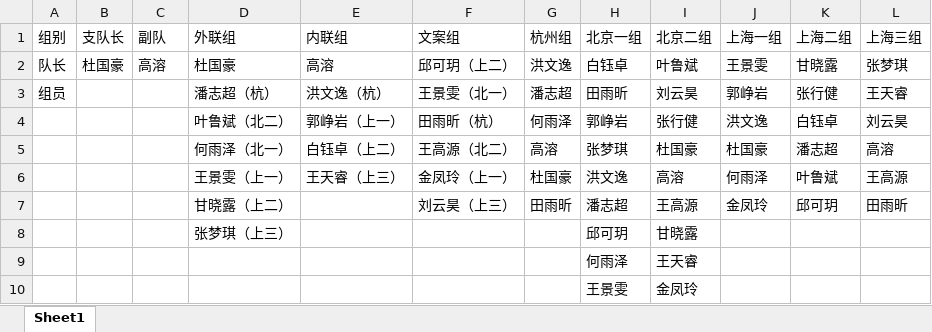
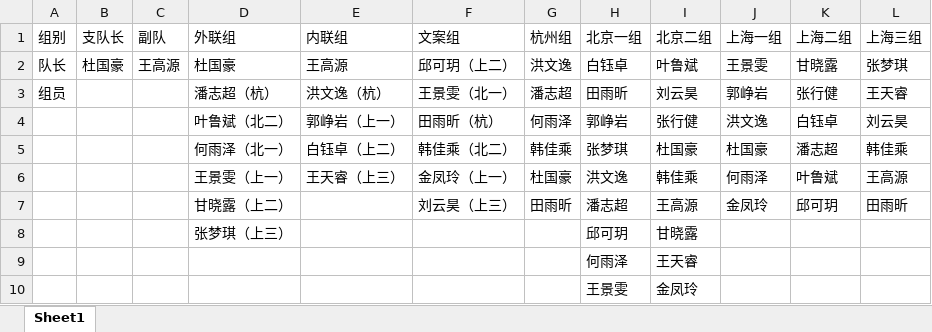
Before and after one commit to dghcs/our_practice, an Excel workbook: 实践分工.xlsx, sheet Sheet1, drawn as a sheet; values as stored, in another font and other column widths than the file's, no borders; the diff names each change by its address in the sheet, - before the commit and + after, or states it on an @@ line.

```diff
--- a/实践分工.xlsx (sheet Sheet1)
+++ b/实践分工.xlsx (sheet Sheet1)
-C2 (副队): 高溶
+C2 (副队): 王高源
-E2 (内联组): 高溶
+E2 (内联组): 王高源
-F5 (文案组): 王高源（北二）
+F5 (文案组): 韩佳乘（北二）
-G5 (杭州组): 高溶
+G5 (杭州组): 韩佳乘
-L5 (上海三组): 高溶
+L5 (上海三组): 韩佳乘
-I6 (北京二组): 高溶
+I6 (北京二组): 韩佳乘
```
Also changed, not shown: 1 other file.
